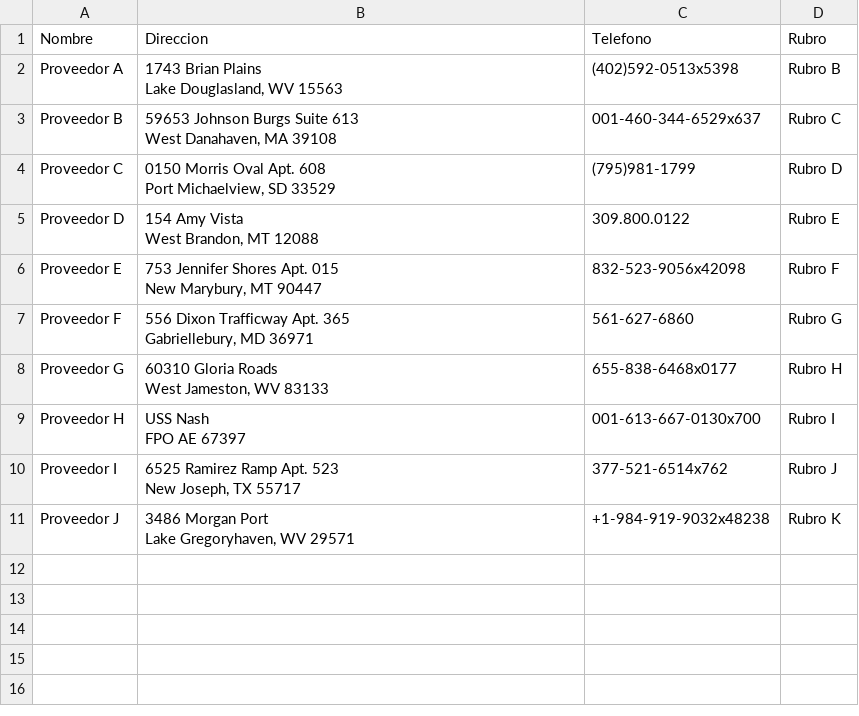
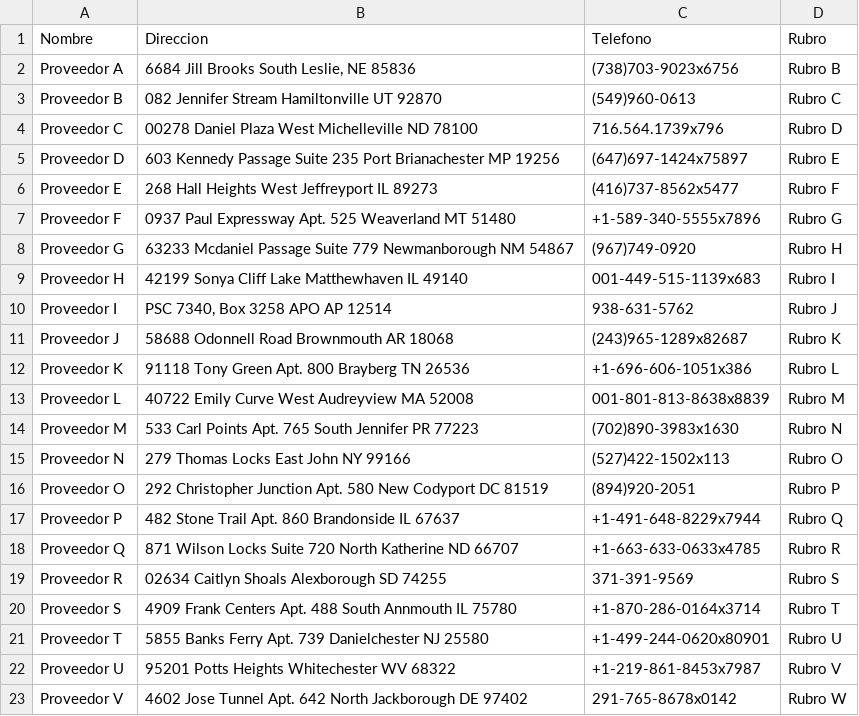
Before and after one commit to Martinccv/Centro_Logistico_Martin_Carchano, a CSV file: Proyecto_centro_logistico/data_csv/Proveedores.csv, drawn as a sheet; only a part is shown; the diff covers the shown part only.

Commit message:
Update Proveedores.csv

```diff
--- a/Proyecto_centro_logistico/data_csv/Proveedores.csv
+++ b/Proyecto_centro_logistico/data_csv/Proveedores.csv
@@ -1,21 +1,23 @@
 Nombre,Direccion,Telefono,Rubro
-Proveedor A,"1743 Brian Plains
-Lake Douglasland, WV 15563",(402)592-0513x5398,Rubro B
-Proveedor B,"59653 Johnson Burgs Suite 613
-West Danahaven, MA 39108",001-460-344-6529x637,Rubro C
-Proveedor C,"0150 Morris Oval Apt. 608
-Port Michaelview, SD 33529",(795)981-1799,Rubro D
-Proveedor D,"154 Amy Vista
-West Brandon, MT 12088",309.800.0122,Rubro E
-Proveedor E,"753 Jennifer Shores Apt. 015
-New Marybury, MT 90447",832-523-9056x42098,Rubro F
-Proveedor F,"556 Dixon Trafficway Apt. 365
-Gabriellebury, MD 36971",561-627-6860,Rubro G
-Proveedor G,"60310 Gloria Roads
-West Jameston, WV 83133",655-838-6468x0177,Rubro H
-Proveedor H,"USS Nash
-FPO AE 67397",001-613-667-0130x700,Rubro I
-Proveedor I,"6525 Ramirez Ramp Apt. 523
-New Joseph, TX 55717",377-521-6514x762,Rubro J
-Proveedor J,"3486 Morgan Port
-Lake Gregoryhaven, WV 29571",+1-984-919-9032x48238,Rubro K
+Proveedor A,"6684 Jill Brooks South Leslie, NE 85836",(738)703-9023x6756,Rubro B
+Proveedor B,"082 Jennifer Stream Hamiltonville UT 92870",(549)960-0613,Rubro C
+Proveedor C,"00278 Daniel Plaza West Michelleville ND 78100",716.564.1739x796,Rubro D
+Proveedor D,"603 Kennedy Passage Suite 235 Port Brianachester MP 19256",(647)697-1424x75897,Rubro E
+Proveedor E,"268 Hall Heights West Jeffreyport IL 89273",(416)737-8562x5477,Rubro F
+Proveedor F,"0937 Paul Expressway Apt. 525 Weaverland MT 51480",+1-589-340-5555x7896,Rubro G
+Proveedor G,"63233 Mcdaniel Passage Suite 779 Newmanborough NM 54867",(967)749-0920,Rubro H
+Proveedor H,"42199 Sonya Cliff Lake Matthewhaven IL 49140",001-449-515-1139x683,Rubro I
+Proveedor I,"PSC 7340, Box 3258 APO AP 12514",938-631-5762,Rubro J
+Proveedor J,"58688 Odonnell Road Brownmouth AR 18068",(243)965-1289x82687,Rubro K
+Proveedor K,"91118 Tony Green Apt. 800 Brayberg TN 26536",+1-696-606-1051x386,Rubro L
+Proveedor L,"40722 Emily Curve West Audreyview MA 52008",001-801-813-8638x8839,Rubro M
+Proveedor M,"533 Carl Points Apt. 765 South Jennifer PR 77223",(702)890-3983x1630,Rubro N
+Proveedor N,"279 Thomas Locks East John NY 99166",(527)422-1502x113,Rubro O
+Proveedor O,"292 Christopher Junction Apt. 580 New Codyport DC 81519",(894)920-2051,Rubro P
+Proveedor P,"482 Stone Trail Apt. 860 Brandonside IL 67637",+1-491-648-8229x7944,Rubro Q
+Proveedor Q,"871 Wilson Locks Suite 720 North Katherine ND 66707",+1-663-633-0633x4785,Rubro R
+Proveedor R,"02634 Caitlyn Shoals Alexborough SD 74255",371-391-9569,Rubro S
+Proveedor S,"4909 Frank Centers Apt. 488 South Annmouth IL 75780",+1-870-286-0164x3714,Rubro T
+Proveedor T,"5855 Banks Ferry Apt. 739 Danielchester NJ 25580",+1-499-244-0620x80901,Rubro U
+Proveedor U,"95201 Potts Heights Whitechester WV 68322",+1-219-861-8453x7987,Rubro V
+Proveedor V,"4602 Jose Tunnel Apt. 642 North Jackborough DE 97402",291-765-8678x0142,Rubro W
```
Also changed, not shown: 8 added rows elsewhere in this file.
